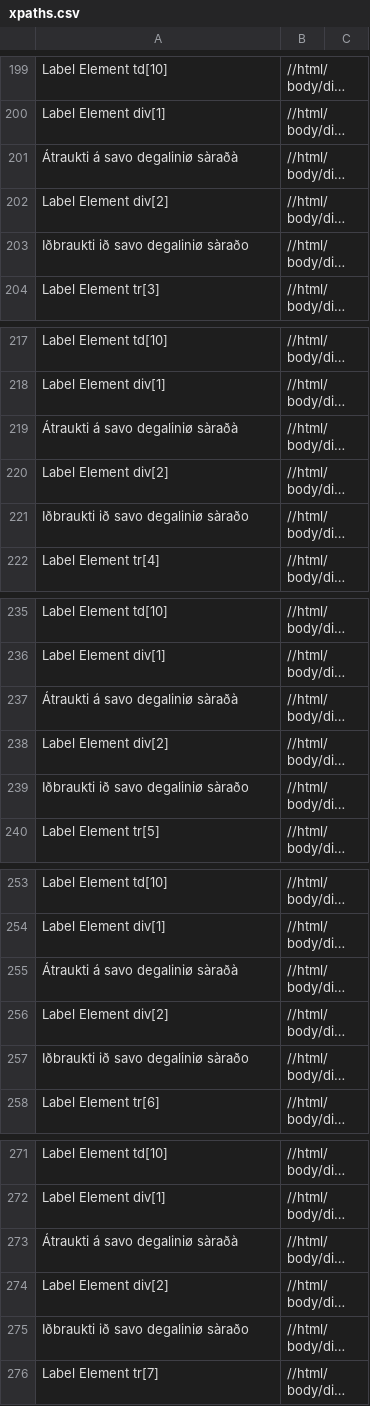
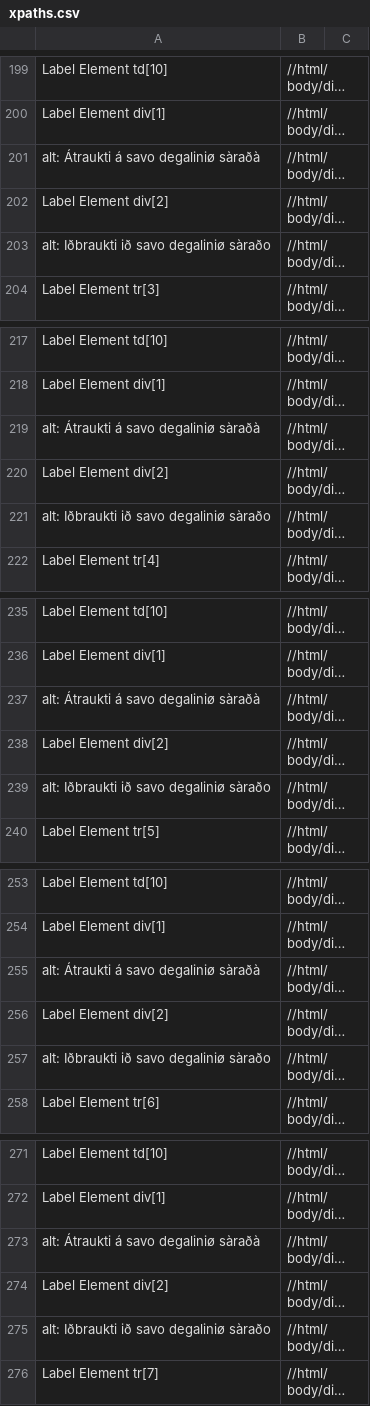
Before and after one commit to Tautvydas-coder/beutifulSoup_kuroKainos, a CSV file: xpaths.csv, drawn as a sheet; only a part is shown, gaps mark what is left out; long unchanged cells end in …; the diff covers the shown part only; the diff names each change by its address in the sheet, - before the commit and + after, or states it on an @@ line.

```diff
--- a/xpaths.csv
+++ b/xpaths.csv
-A201: Átraukti á savo degaliniø sàraðà
+A201: alt: Átraukti á savo degaliniø sàraðà
-A203: Iðbraukti ið savo degaliniø sàraðo
+A203: alt: Iðbraukti ið savo degaliniø sàraðo
-A219: Átraukti á savo degaliniø sàraðà
+A219: alt: Átraukti á savo degaliniø sàraðà
-A221: Iðbraukti ið savo degaliniø sàraðo
+A221: alt: Iðbraukti ið savo degaliniø sàraðo
-A237: Átraukti á savo degaliniø sàraðà
+A237: alt: Átraukti á savo degaliniø sàraðà
-A239: Iðbraukti ið savo degaliniø sàraðo
+A239: alt: Iðbraukti ið savo degaliniø sàraðo
-A255: Átraukti á savo degaliniø sàraðà
+A255: alt: Átraukti á savo degaliniø sàraðà
-A257: Iðbraukti ið savo degaliniø sàraðo
+A257: alt: Iðbraukti ið savo degaliniø sàraðo
-A273: Átraukti á savo degaliniø sàraðà
+A273: alt: Átraukti á savo degaliniø sàraðà
-A275: Iðbraukti ið savo degaliniø sàraðo
+A275: alt: Iðbraukti ið savo degaliniø sàraðo
```
Also changed, not shown: 31 edited cells elsewhere in this file, 1 other file.
